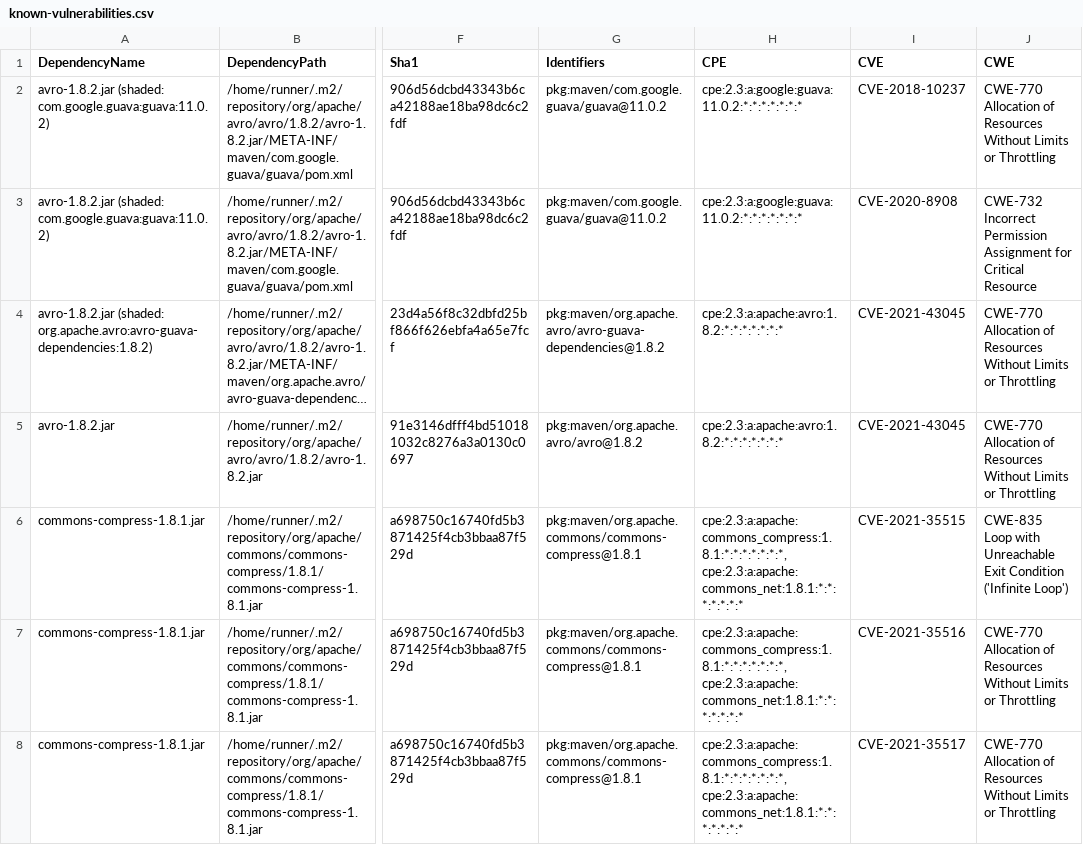
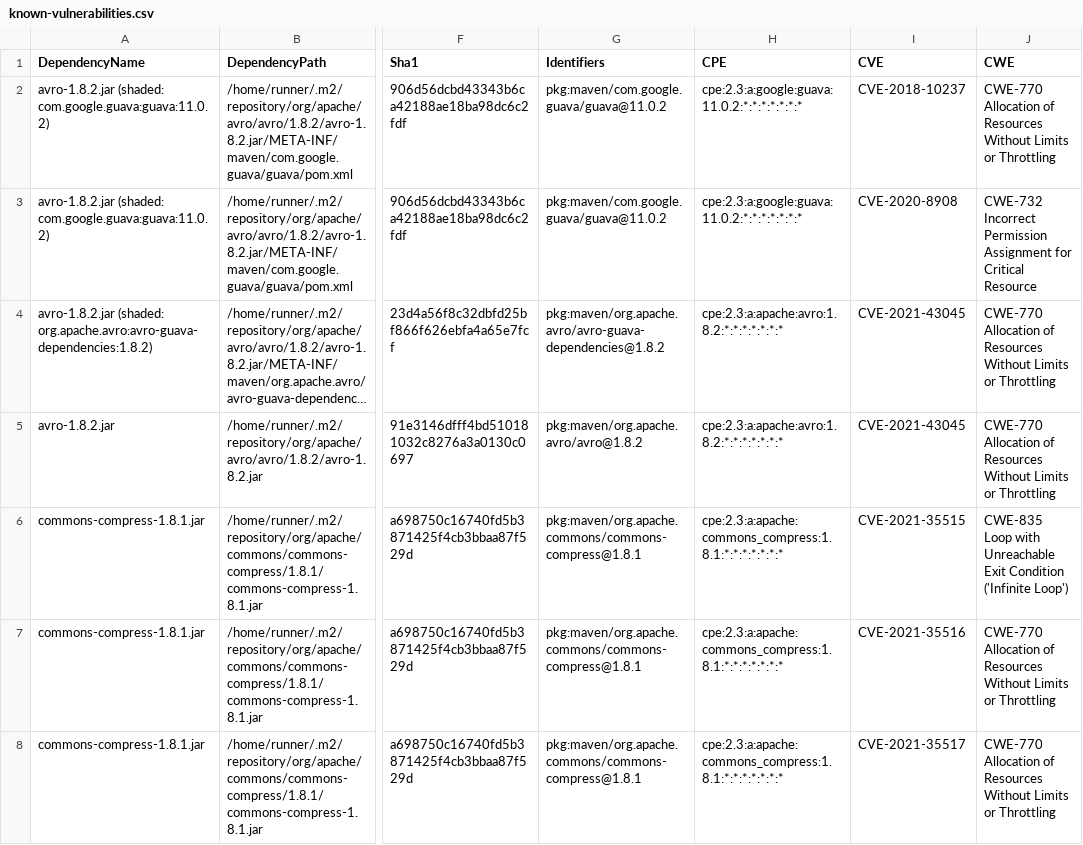
Before and after one commit to piotr-yuxuan/dove, a CSV file: doc/known-vulnerabilities.csv, drawn as a sheet; only a part is shown, gaps mark what is left out; long unchanged cells end in …; the diff covers the shown part only; the diff names each change by its address in the sheet, - before the commit and + after, or states it on an @@ line.

Commit message:
Update known vulnerabilities

```diff
--- a/doc/known-vulnerabilities.csv
+++ b/doc/known-vulnerabilities.csv
-H6:H8 (CPE): cpe:2.3:a:apache:commons_compress:1.8.1:*:*:*:*:*:*:*, cpe:2.3:a:apache:commons_net:1.8.1:*:*:*:*:*:*:*
+H6:H8 (CPE): cpe:2.3:a:apache:commons_compress:1.8.1:*:*:*:*:*:*:*
```
Also changed, not shown: 1 removed row and 2 edited cells elsewhere in this file.
